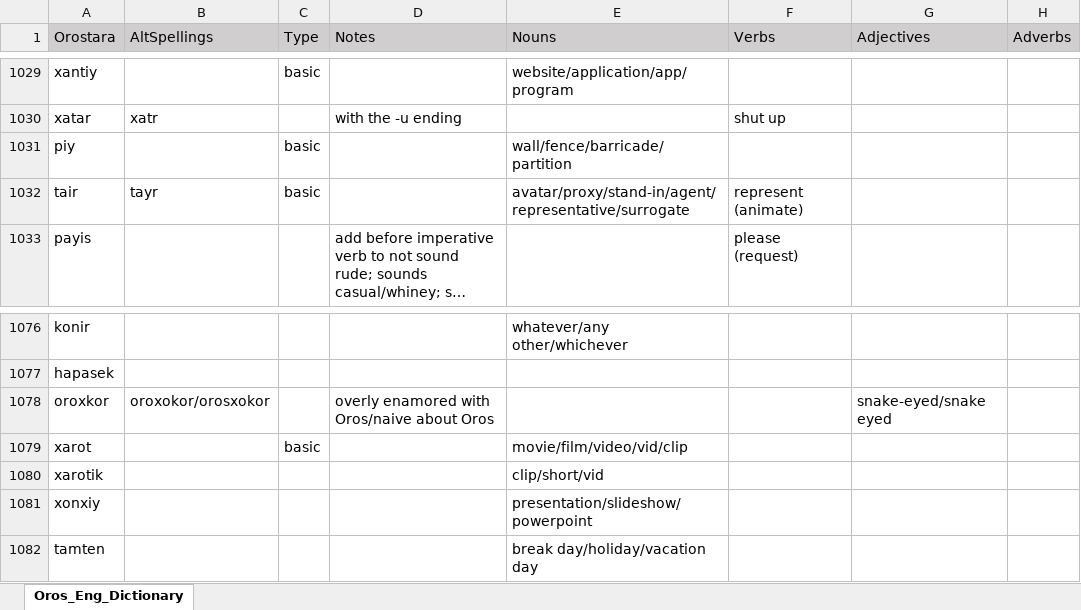
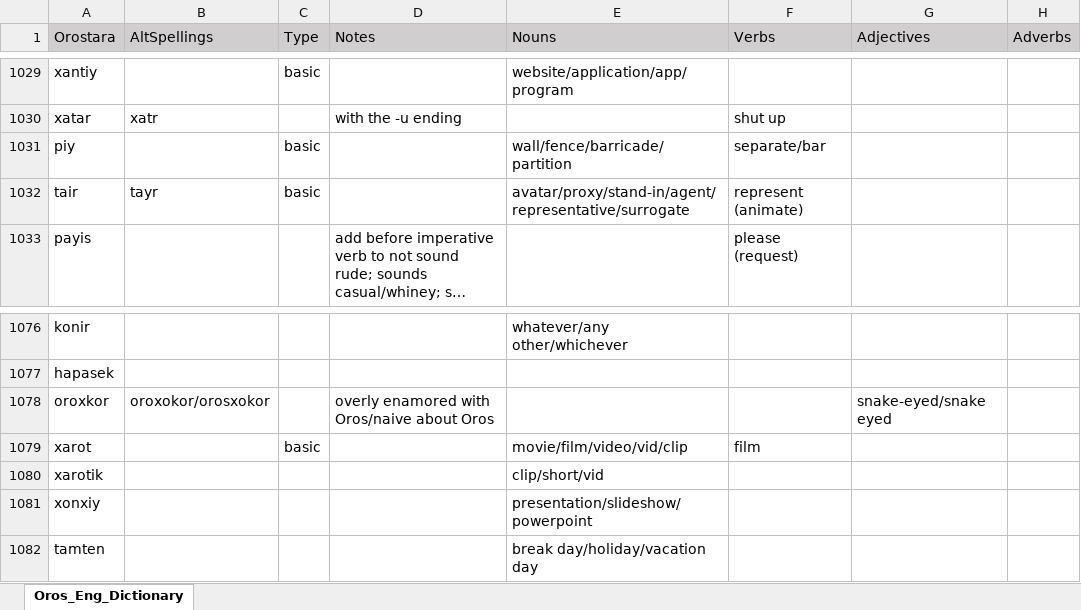
Before and after one commit to orostara/Orostara-Dictionary, an Excel workbook: files/Oros_Eng_Dictionary.xlsx, sheet Oros_Eng_Dictionary, drawn as a sheet; only a part is shown, gaps mark what is left out; long unchanged cells end in …; values as stored, in another font and other column widths than the file's, no borders; table styles not drawn; the diff names each change by its address in the sheet, - before the commit and + after, or states it on an @@ line.

```diff
--- a/files/Oros_Eng_Dictionary.xlsx (sheet Oros_Eng_Dictionary)
+++ b/files/Oros_Eng_Dictionary.xlsx (sheet Oros_Eng_Dictionary)
-F1031 (Verbs): (empty)
+F1031 (Verbs): separate/bar
-F1079 (Verbs): (empty)
+F1079 (Verbs): film
```
Also changed, not shown: 2 other files.
